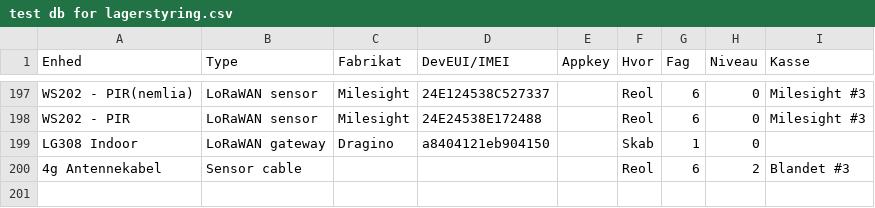
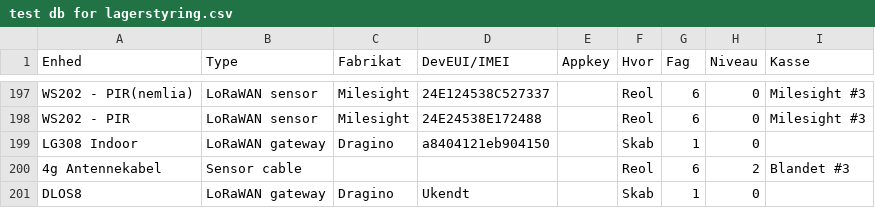
Before and after one commit to miniib/svg-files, a CSV file: test db for lagerstyring.csv, drawn as a sheet; only a part is shown, gaps mark what is left out; the diff names each change by its address in the sheet, - before the commit and + after, or states it on an @@ line.

Commit message:
Opdater lagerstyring CSV

```diff
--- a/test db for lagerstyring.csv
+++ b/test db for lagerstyring.csv
+row 201: DLOS8 | LoRaWAN gateway | Dragino | Ukendt |  | Skab | 1 | 0
```
